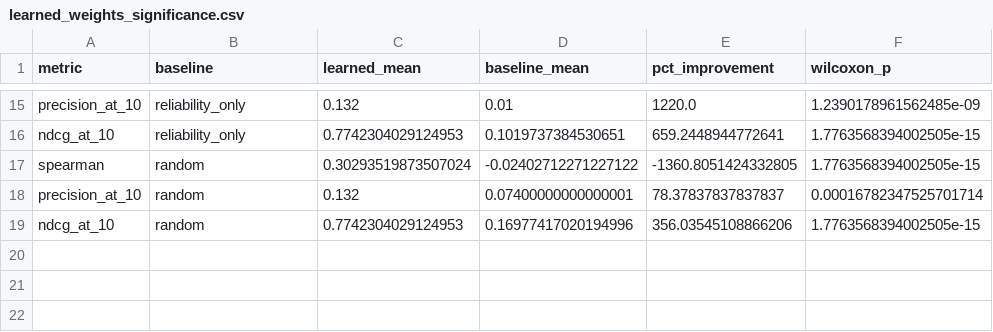
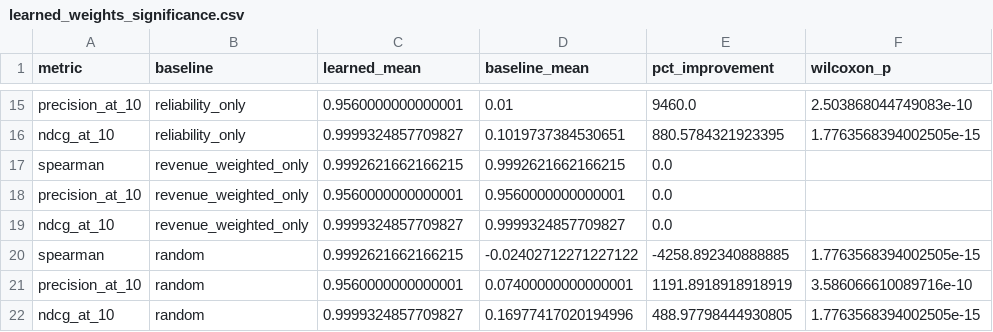
Before and after one commit to Janhwhy/supply-chain-shock-simulator, a CSV file: evaluation/results/learned_weights_significance.csv, drawn as a sheet; only a part is shown, gaps mark what is left out; addresses are those after the commit; the diff covers the shown part only; the diff names each change by its address in the sheet, - before the commit and + after, or states it on an @@ line.

```diff
--- a/evaluation/results/learned_weights_significance.csv
+++ b/evaluation/results/learned_weights_significance.csv
-C15 (learned_mean): 0.132
+C15 (learned_mean): 0.9560000000000001
-E15 (pct_improvement): 1220.0
+E15 (pct_improvement): 9460.0
-F15 (wilcoxon_p): 1.2390178961562485e-09
+F15 (wilcoxon_p): 2.503868044749083e-10
-C16 (learned_mean): 0.7742304029124953
+C16 (learned_mean): 0.9999324857709827
-E16 (pct_improvement): 659.2448944772641
+E16 (pct_improvement): 880.5784321923395
+row 17: spearman | revenue_weighted_only | 0.9992621662166215 | 0.9992621662166215 | 0.0
+row 18: precision_at_10 | revenue_weighted_only | 0.9560000000000001 | 0.9560000000000001 | 0.0
+row 19: ndcg_at_10 | revenue_weighted_only | 0.9999324857709827 | 0.9999324857709827 | 0.0
-C20 (learned_mean): 0.30293519873507024
+C20 (learned_mean): 0.9992621662166215
-E20 (pct_improvement): -1360.8051424332805
+E20 (pct_improvement): -4258.892340888885
-C21 (learned_mean): 0.132
+C21 (learned_mean): 0.9560000000000001
-E21 (pct_improvement): 78.37837837837837
+E21 (pct_improvement): 1191.8918918918919
-F21 (wilcoxon_p): 0.00016782347525701714
+F21 (wilcoxon_p): 3.586066610089716e-10
-C22 (learned_mean): 0.7742304029124953
+C22 (learned_mean): 0.9999324857709827
-E22 (pct_improvement): 356.03545108866206
+E22 (pct_improvement): 488.97798444930805
```
Also changed, not shown: 31 edited cells elsewhere in this file, evaluation/results/learned_weights_summary.csv, evaluation/results/learned_weights_test_results.csv, 7 other files.
